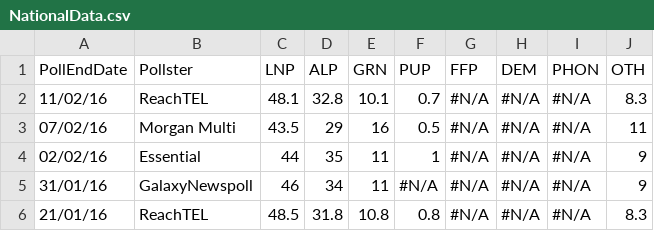
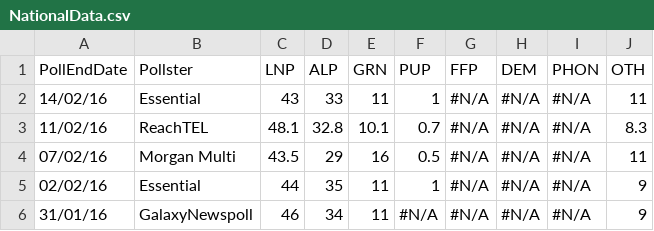
Before and after one commit to PhantomTrend/ptcode, a CSV file: PollingData/NationalData.csv, drawn as a sheet; only a part is shown; the shorter side is filled out with more unchanged rows; the diff names each change by its address in the sheet, - before the commit and + after, or states it on an @@ line.

```diff
--- a/PollingData/NationalData.csv
+++ b/PollingData/NationalData.csv
+row 2: 14/02/16 | Essential | 43 | 33 | 11 | 1 | #N/A | #N/A | #N/A | 11
```
Also changed, not shown: PollingData/National2ppData.csv, PollingData/PollingURLs.csv.
